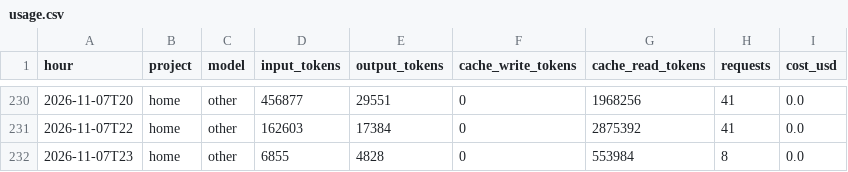
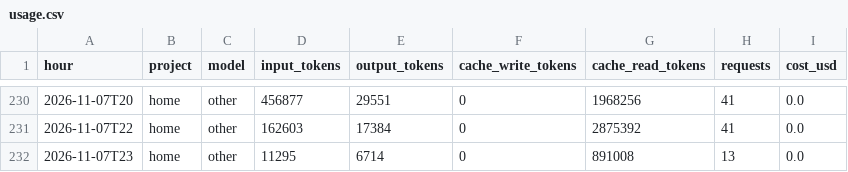
Before and after one commit to Baskers1/claude-usage-data, a CSV file: usage.csv, drawn as a sheet; only a part is shown, gaps mark what is left out.

Commit message:
usage 2026-11-08T00:09:02Z

```diff
--- a/usage.csv
+++ b/usage.csv
@@ -231,2 +231,2 @@ hour,project,model,input_tokens,output_tokens,cache_write_tokens,cache_read_toke
 2026-11-07T22,home,other,162603,17384,0,2875392,41,0.0
-2026-11-07T23,home,other,6855,4828,0,553984,8,0.0
+2026-11-07T23,home,other,11295,6714,0,891008,13,0.0
```
Also changed, not shown: 1 other file.
